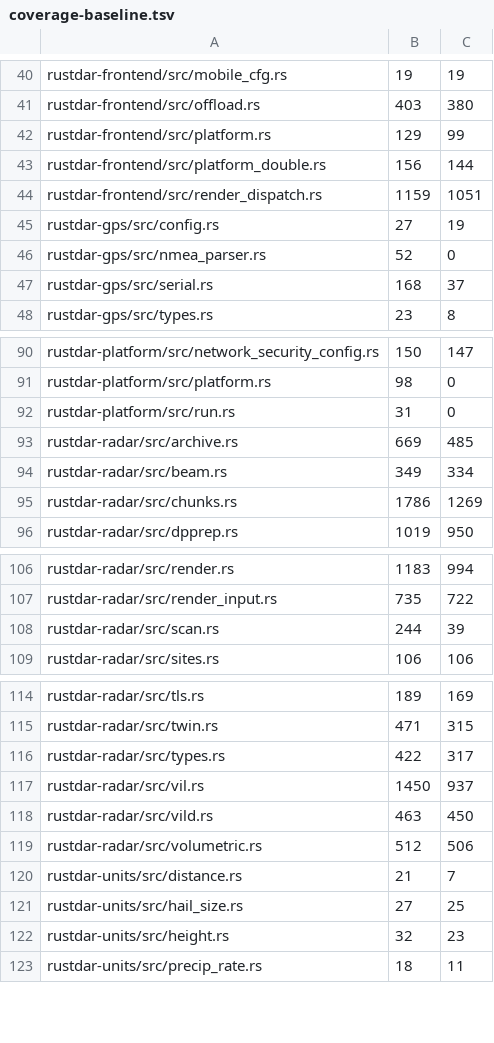
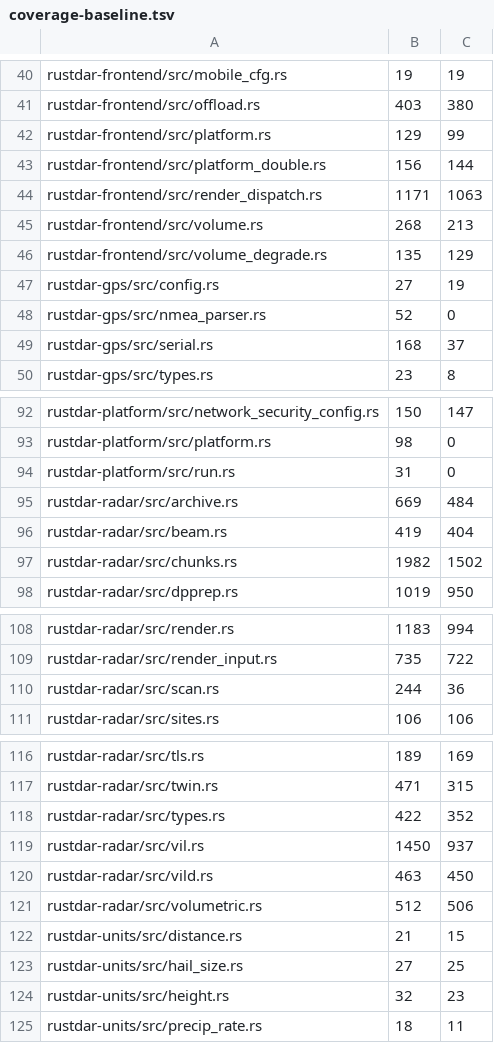
Before and after one commit to Squallar/squallar, a TSV file: .github/coverage-baseline.tsv, drawn as a sheet; only a part is shown, gaps mark what is left out; the diff covers the shown part only.

```diff
--- a/.github/coverage-baseline.tsv
+++ b/.github/coverage-baseline.tsv
@@ -43,3 +43,5 @@ rustdar-frontend/src/platform.rs	129	99
 rustdar-frontend/src/platform_double.rs	156	144
-rustdar-frontend/src/render_dispatch.rs	1159	1051
+rustdar-frontend/src/render_dispatch.rs	1171	1063
+rustdar-frontend/src/volume.rs	268	213
+rustdar-frontend/src/volume_degrade.rs	135	129
 rustdar-gps/src/config.rs	27	19
@@ -92,5 +94,5 @@ rustdar-platform/src/platform.rs	98	0
 rustdar-platform/src/run.rs	31	0
-rustdar-radar/src/archive.rs	669	485
-rustdar-radar/src/beam.rs	349	334
-rustdar-radar/src/chunks.rs	1786	1269
+rustdar-radar/src/archive.rs	669	484
+rustdar-radar/src/beam.rs	419	404
+rustdar-radar/src/chunks.rs	1982	1502
 rustdar-radar/src/dpprep.rs	1019	950
@@ -107,3 +109,3 @@ rustdar-radar/src/render.rs	1183	994
 rustdar-radar/src/render_input.rs	735	722
-rustdar-radar/src/scan.rs	244	39
+rustdar-radar/src/scan.rs	244	36
 rustdar-radar/src/sites.rs	106	106
@@ -115,3 +117,3 @@ rustdar-radar/src/tls.rs	189	169
 rustdar-radar/src/twin.rs	471	315
-rustdar-radar/src/types.rs	422	317
+rustdar-radar/src/types.rs	422	352
 rustdar-radar/src/vil.rs	1450	937
@@ -119,3 +121,3 @@ rustdar-radar/src/vild.rs	463	450
 rustdar-radar/src/volumetric.rs	512	506
-rustdar-units/src/distance.rs	21	7
+rustdar-units/src/distance.rs	21	15
 rustdar-units/src/hail_size.rs	27	25
```
Also changed, not shown: 27 edited cells elsewhere in this file, 1 other file.
